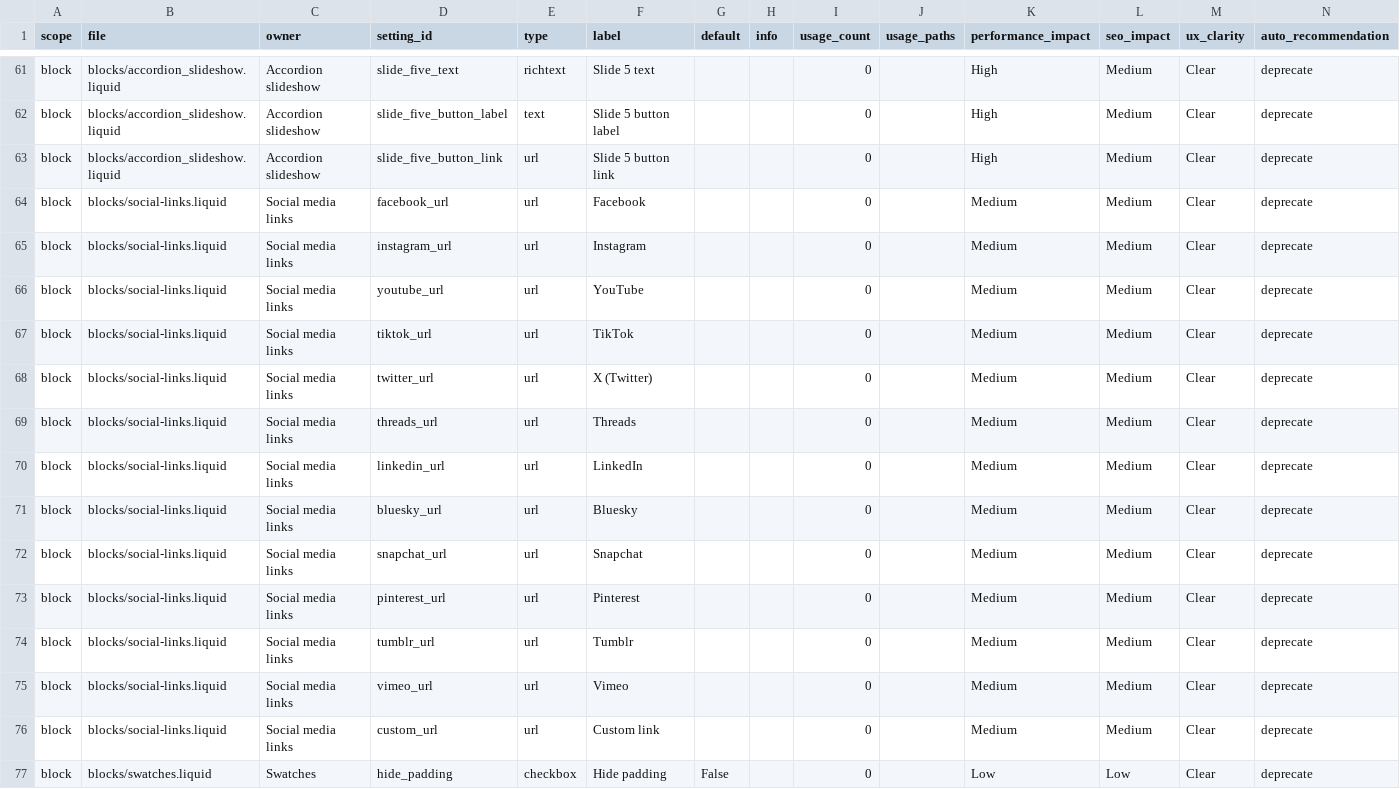
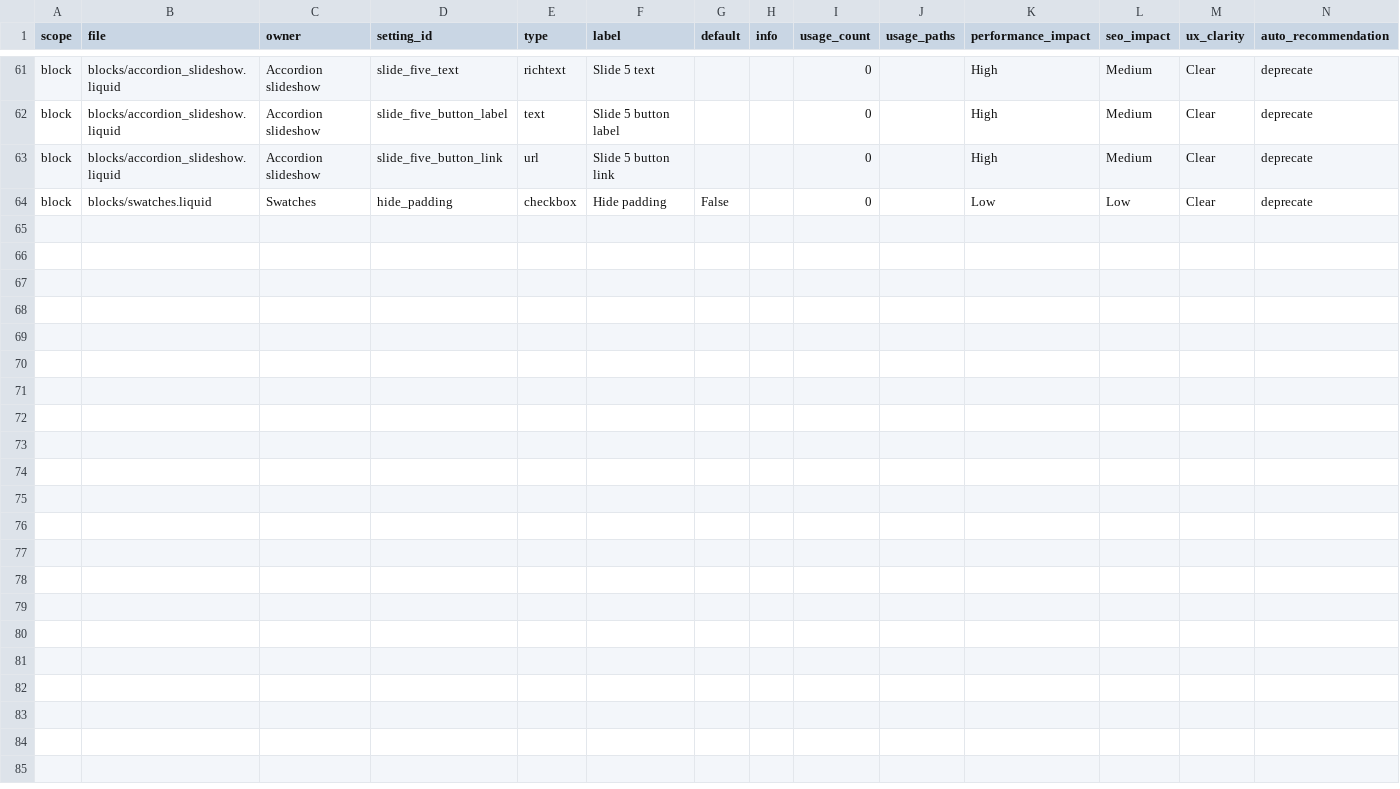
Before and after one commit to drinkgolden/horizon, a CSV file: reports/unused-settings-dev.csv, drawn as a sheet; only a part is shown, gaps mark what is left out.

```diff
--- a/reports/unused-settings-dev.csv
+++ b/reports/unused-settings-dev.csv
@@ -63,15 +63,2 @@ block,blocks/accordion_slideshow.liquid,Accordion slideshow,slide_five_button_la
 block,blocks/accordion_slideshow.liquid,Accordion slideshow,slide_five_button_link,url,Slide 5 button link,,,0,,High,Medium,Clear,deprecate
-block,blocks/social-links.liquid,Social media links,facebook_url,url,Facebook,,,0,,Medium,Medium,Clear,deprecate
-block,blocks/social-links.liquid,Social media links,instagram_url,url,Instagram,,,0,,Medium,Medium,Clear,deprecate
-block,blocks/social-links.liquid,Social media links,youtube_url,url,YouTube,,,0,,Medium,Medium,Clear,deprecate
-block,blocks/social-links.liquid,Social media links,tiktok_url,url,TikTok,,,0,,Medium,Medium,Clear,deprecate
-block,blocks/social-links.liquid,Social media links,twitter_url,url,X (Twitter),,,0,,Medium,Medium,Clear,deprecate
-block,blocks/social-links.liquid,Social media links,threads_url,url,Threads,,,0,,Medium,Medium,Clear,deprecate
-block,blocks/social-links.liquid,Social media links,linkedin_url,url,LinkedIn,,,0,,Medium,Medium,Clear,deprecate
-block,blocks/social-links.liquid,Social media links,bluesky_url,url,Bluesky,,,0,,Medium,Medium,Clear,deprecate
-block,blocks/social-links.liquid,Social media links,snapchat_url,url,Snapchat,,,0,,Medium,Medium,Clear,deprecate
-block,blocks/social-links.liquid,Social media links,pinterest_url,url,Pinterest,,,0,,Medium,Medium,Clear,deprecate
-block,blocks/social-links.liquid,Social media links,tumblr_url,url,Tumblr,,,0,,Medium,Medium,Clear,deprecate
-block,blocks/social-links.liquid,Social media links,vimeo_url,url,Vimeo,,,0,,Medium,Medium,Clear,deprecate
-block,blocks/social-links.liquid,Social media links,custom_url,url,Custom link,,,0,,Medium,Medium,Clear,deprecate
 block,blocks/swatches.liquid,Swatches,hide_padding,checkbox,Hide padding,False,,0,,Low,Low,Clear,deprecate
```
Also changed, not shown: 43 other files.
